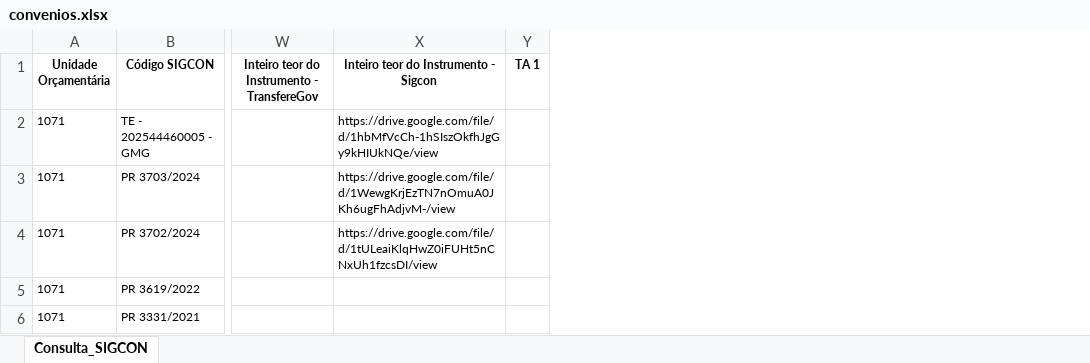
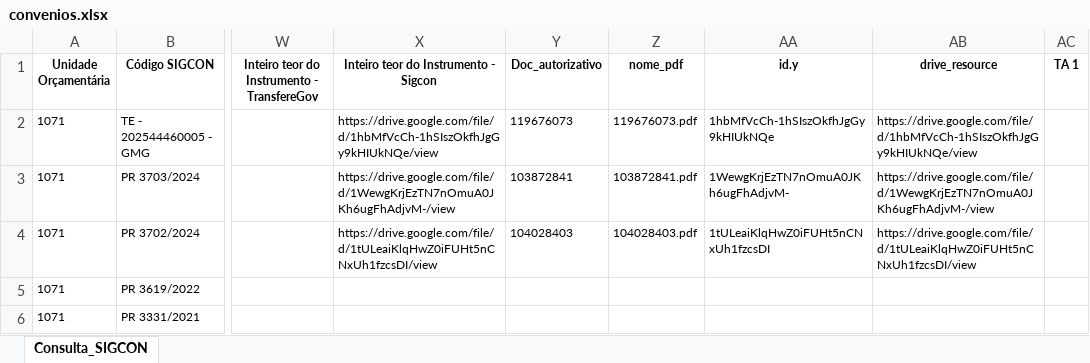
Before and after one commit to transparencia-mg/portal_convenios_entrada, an Excel workbook: upload/convenios.xlsx, sheet Consulta_SIGCON, drawn as a sheet; only a part is shown, gaps mark what is left out; values as stored, in another font and other column widths than the file's, no borders; the diff covers the shown part only; the diff names each change by its address in the sheet, - before the commit and + after, or states it on an @@ line.

Commit message:
Add files via upload

```diff
--- a/upload/convenios.xlsx (sheet Consulta_SIGCON)
+++ b/upload/convenios.xlsx (sheet Consulta_SIGCON)
+column Y (Doc_autorizativo), rows 2-4: 119676073 | 103872841 | 104028403
+column Z (nome_pdf), rows 2-4: 119676073.pdf | 103872841.pdf | 104028403.pdf
+column AA (id.y), rows 2-4: 1hbMfVcCh-1hSIszOkfhJgGy9kHIUkNQe | 1WewgKrjEzTN7nOmuA0JKh6ugFhAdjvM- | 1tULeaiKlqHwZ0iFUHt5nCNxUh1fzcsDI
+column AB (drive_resource), rows 2-4: https://drive.google.com/file/d/1hbMfVcCh-1hSIszOkfhJgGy9kHIUkNQe/view | https://drive.google.com/file/d/1WewgKrjEzTN7nOmuA0JKh6ugFhAdjvM-/view | https://drive.google.com/file/d/1tULeaiKlqHwZ0iFUHt5nCNxUh1fzcsDI/view
```
Also changed, not shown: 1 added row and 46 edited cells elsewhere in this sheet, 2 other files.
